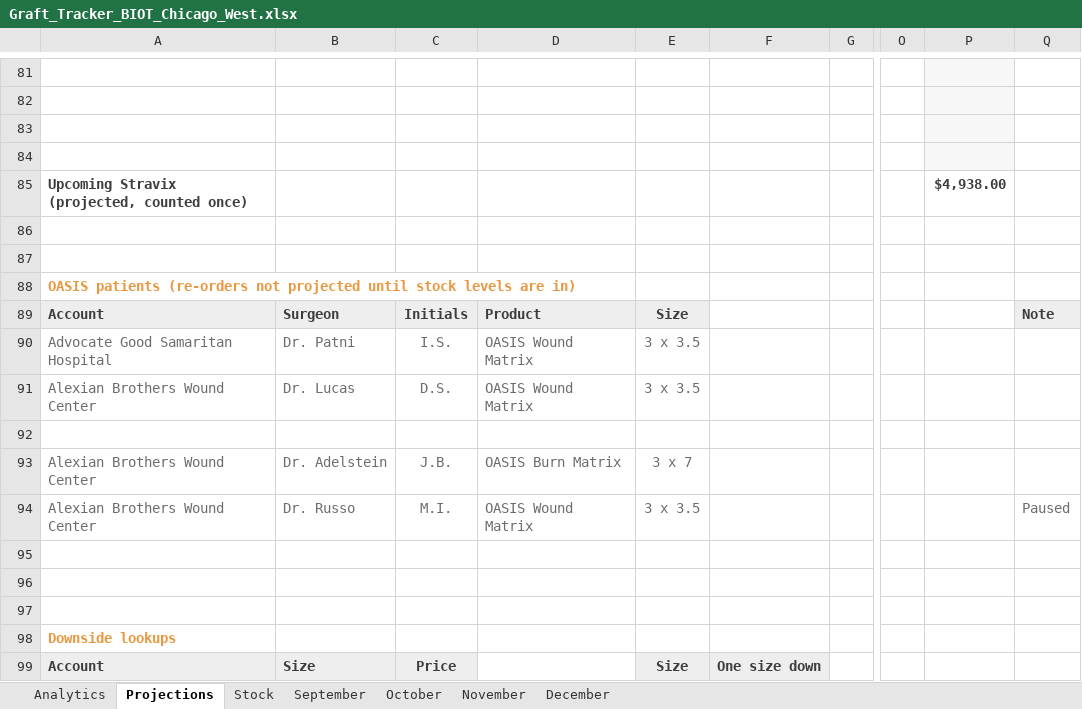
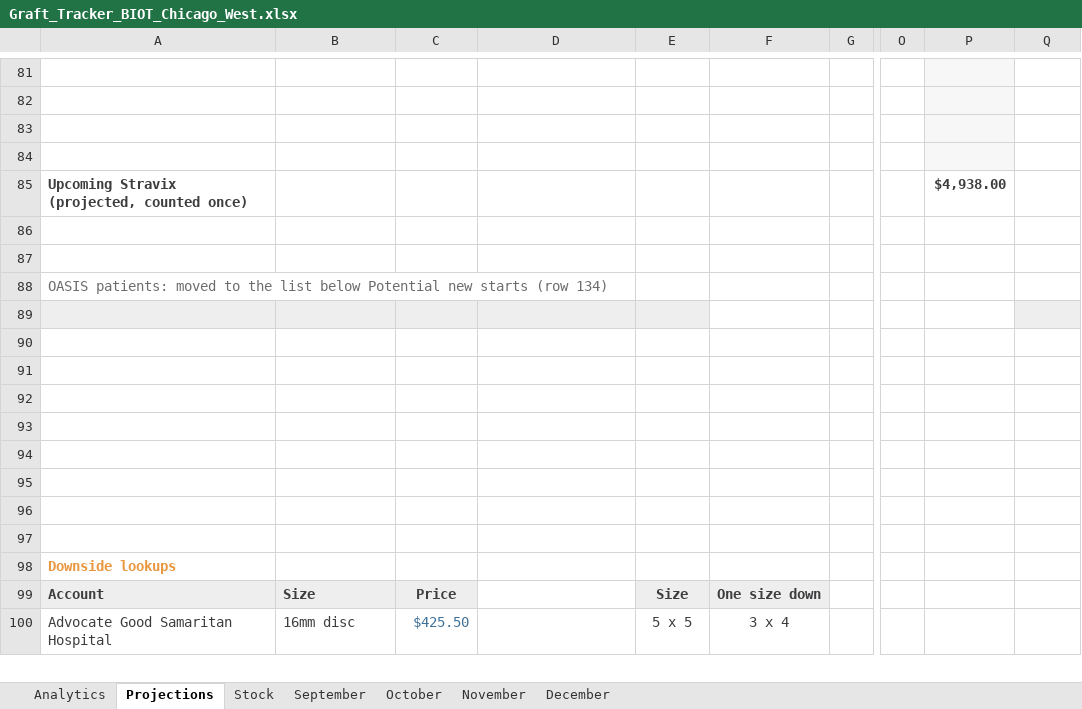
Before and after one commit to ajpeterson113/Graft-Tracker, an Excel workbook: Graft_Tracker_BIOT_Chicago_West.xlsx, sheet Projections, drawn as a sheet; only a part is shown, gaps mark what is left out; the shorter side is filled out with more unchanged rows; values as stored, in another font and other column widths than the file's, no borders; removed rows and columns are numbered as before the commit, all else as after; rows hold the shown columns only; the diff covers the shown part only; the diff names each change by its address in the sheet, - before the commit and + after, or states it on an @@ line.

```diff
--- a/Graft_Tracker_BIOT_Chicago_West.xlsx (sheet Projections)
+++ b/Graft_Tracker_BIOT_Chicago_West.xlsx (sheet Projections)
-A88: OASIS patients (re-orders not projected until stock levels are in)
+A88: OASIS patients: moved to the list below Potential new starts (row 134)
@@ A88 bold: on → off, text colour: #E9963E → #6C6C6E @@
-row 89: Account | Surgeon | Initials | Product | Size |  |  |  |  | Note
-row 90: Advocate Good Samaritan Hospital | Dr. Patni | I.S. | OASIS Wound Matrix | 3 x 3.5
-row 91: Alexian Brothers Wound Center | Dr. Lucas | D.S. | OASIS Wound Matrix | 3 x 3.5
-A89:E89 fill: none
+A89:E89 fill: #EEEEEE
-Q89 fill: none
+Q89 fill: #EEEEEE
-row 90: Alexian Brothers Wound Center | Dr. Adelstein | J.B. | OASIS Burn Matrix | 3 x 7
+row 90: (empty)
-row 91: Alexian Brothers Wound Center | Dr. Russo | M.I. | OASIS Wound Matrix | 3 x 3.5 |  |  |  |  | Paused
+row 91: (empty)
+row 92: (empty)
+row 93: (empty)
+row 94: (empty)
```
Also changed, not shown: 21 added rows elsewhere in this sheet, sheet Stock, charts or pictures.
